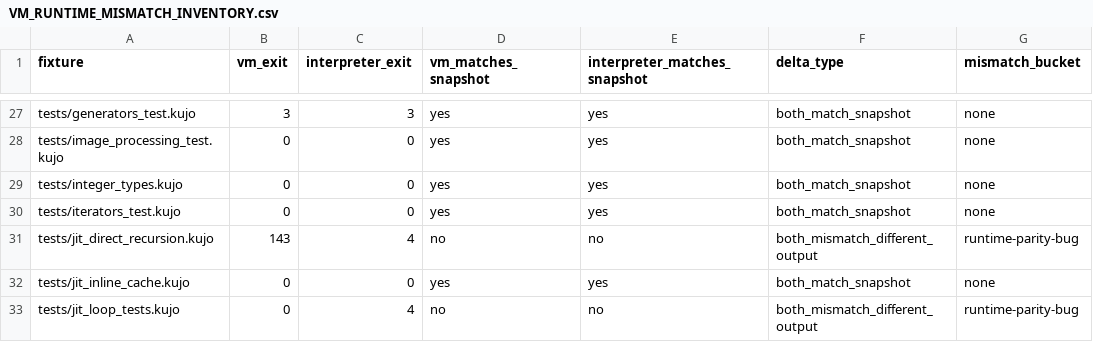
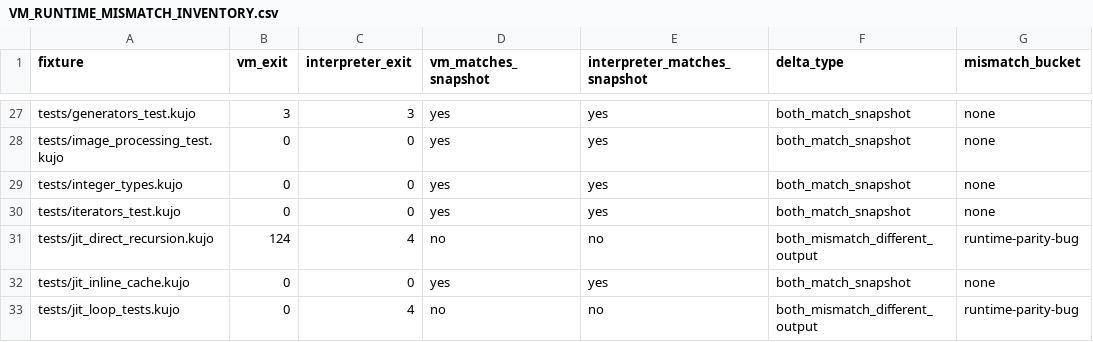
Before and after one commit to kujolang/kujo, a CSV file: docs/generated/VM_RUNTIME_MISMATCH_INVENTORY.csv, drawn as a sheet; only a part is shown, gaps mark what is left out; the diff covers the shown part only; the diff names each change by its address in the sheet, - before the commit and + after, or states it on an @@ line.

```diff
--- a/docs/generated/VM_RUNTIME_MISMATCH_INVENTORY.csv
+++ b/docs/generated/VM_RUNTIME_MISMATCH_INVENTORY.csv
-B31 (vm_exit): 143
+B31 (vm_exit): 124
```
Also changed, not shown: 24 edited cells elsewhere in this file, 10 other files.
